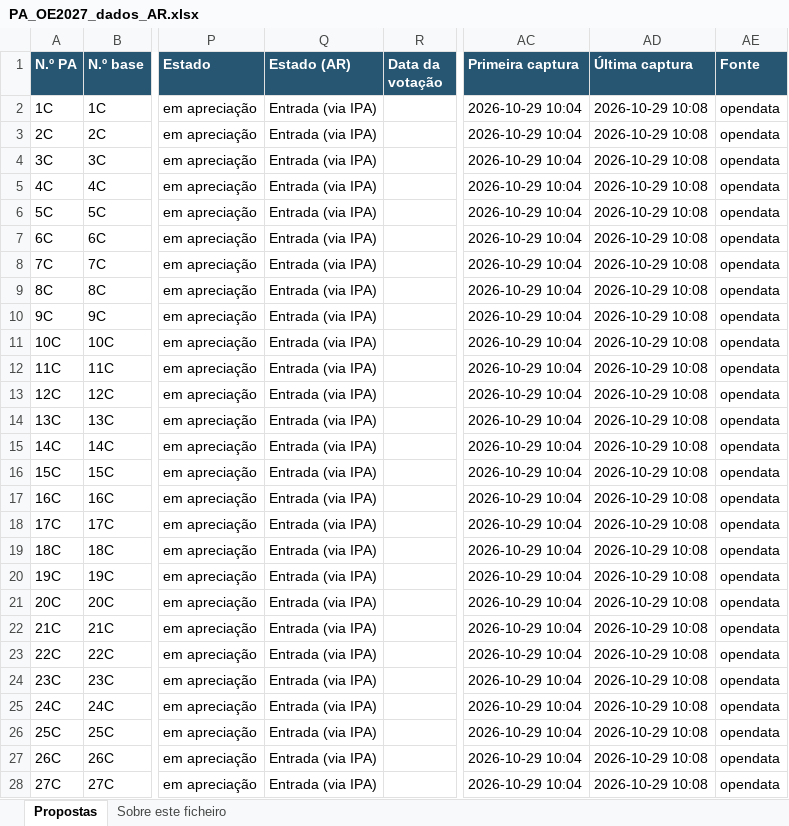
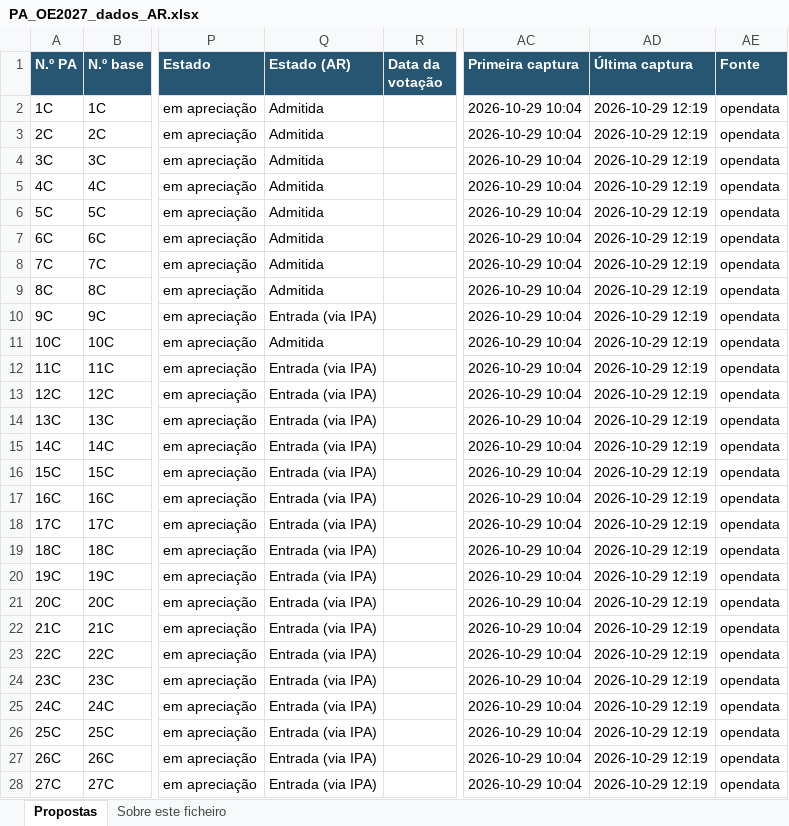
Before and after one commit to celine-mestre/oe2027-pa, an Excel workbook: docs/PA_OE2027_dados_AR.xlsx, sheet Propostas, drawn as a sheet; only a part is shown, gaps mark what is left out; values as stored, in another font and other column widths than the file's, no borders; the diff covers the shown part only; the diff names each change by its address in the sheet, - before the commit and + after, or states it on an @@ line.

```diff
--- a/docs/PA_OE2027_dados_AR.xlsx (sheet Propostas)
+++ b/docs/PA_OE2027_dados_AR.xlsx (sheet Propostas)
-Q2:Q9 (Estado (AR)): Entrada (via IPA)
+Q2:Q9 (Estado (AR)): Admitida
-AD2:AD28 (Última captura): 2026-10-29 10:08
+AD2:AD28 (Última captura): 2026-10-29 12:19
-Q11 (Estado (AR)): Entrada (via IPA)
+Q11 (Estado (AR)): Admitida
```
Also changed, not shown: 23 added rows and 40 edited cells elsewhere in this sheet, sheet Sobre este ficheiro, docs/PA_OE2026_dados_AR.xlsx, 7 other files.
